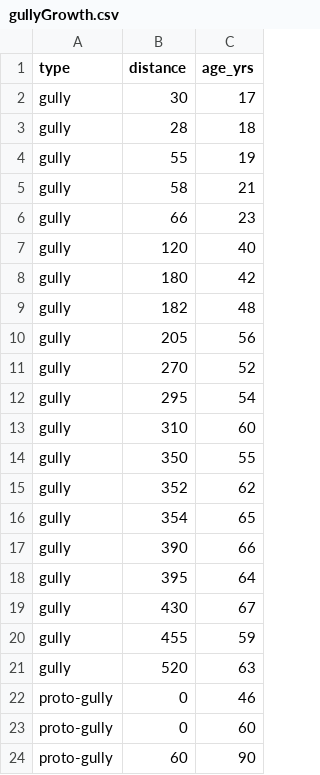
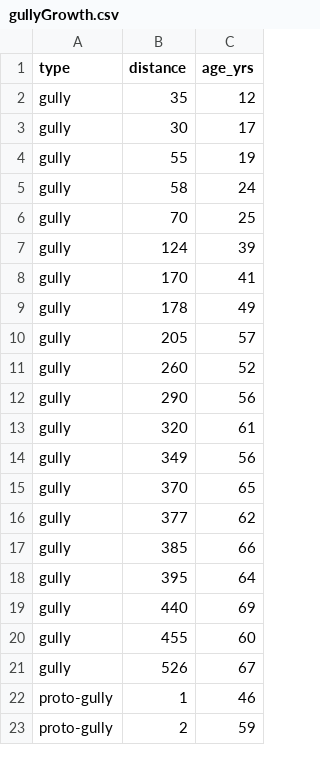
Before and after one commit to iGISc/iGISc, a CSV file: inst/extdata/gully/gullyGrowth.csv, drawn as a sheet; only a part is shown; the diff covers the shown part only.

Commit message:
updated gullyGrowth.csv

```diff
--- a/inst/extdata/gully/gullyGrowth.csv
+++ b/inst/extdata/gully/gullyGrowth.csv
@@ -1,24 +1,23 @@
 type,distance,age_yrs
+gully,35,12
 gully,30,17
-gully,28,18
 gully,55,19
-gully,58,21
-gully,66,23
-gully,120,40
-gully,180,42
-gully,182,48
-gully,205,56
-gully,270,52
-gully,295,54
-gully,310,60
-gully,350,55
-gully,352,62
-gully,354,65
-gully,390,66
+gully,58,24
+gully,70,25
+gully,124,39
+gully,170,41
+gully,178,49
+gully,205,57
+gully,260,52
+gully,290,56
+gully,320,61
+gully,349,56
+gully,370,65
+gully,377,62
+gully,385,66
 gully,395,64
-gully,430,67
-gully,455,59
-gully,520,63
-proto-gully,0,46
-proto-gully,0,60
-proto-gully,60,90
+gully,440,69
+gully,455,60
+gully,526,67
+proto-gully,1,46
+proto-gully,2,59
```
Also changed, not shown: 2 added rows, 1 removed row and 17 edited cells elsewhere in this file, 1 other file.
